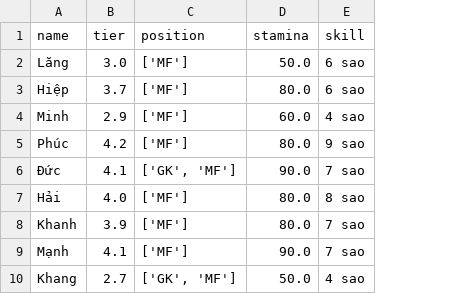
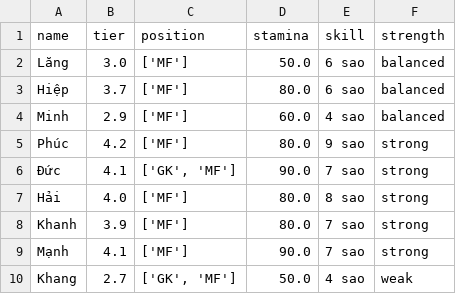
Before and after one commit to vela6696/Team_Random_Squad_Football_Match, a CSV file: src/players.csv, drawn as a sheet; only a part is shown; the diff names each change by its address in the sheet, - before the commit and + after, or states it on an @@ line.

Commit message:
Add carrier threshold and strength classification support (#6)

```diff
--- a/src/players.csv
+++ b/src/players.csv
+column F (strength), rows 2-10: balanced | balanced | balanced | strong | strong | strong | strong | strong | weak
```
Also changed, not shown: 4 other files.
